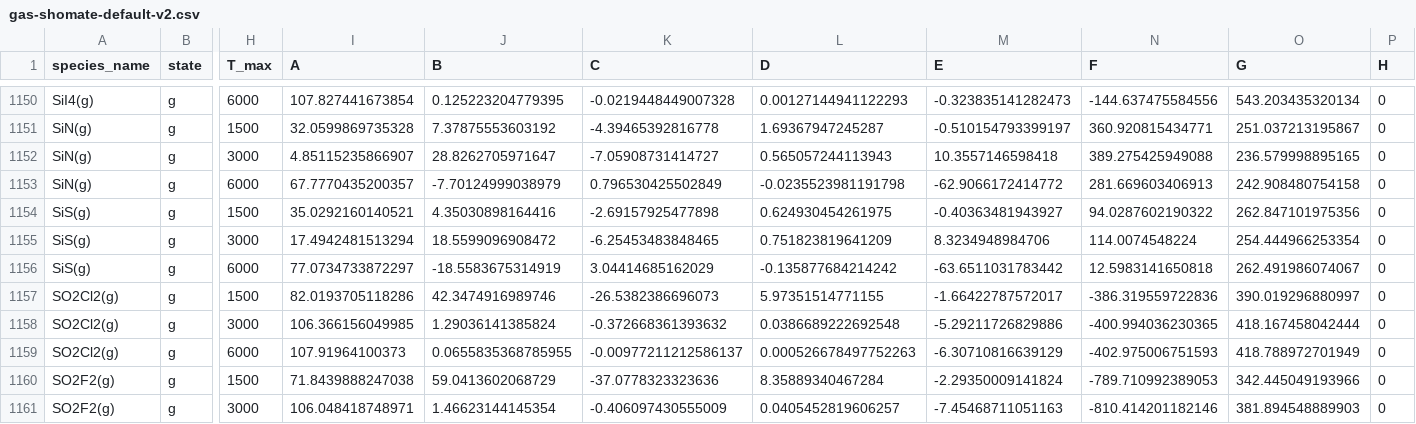
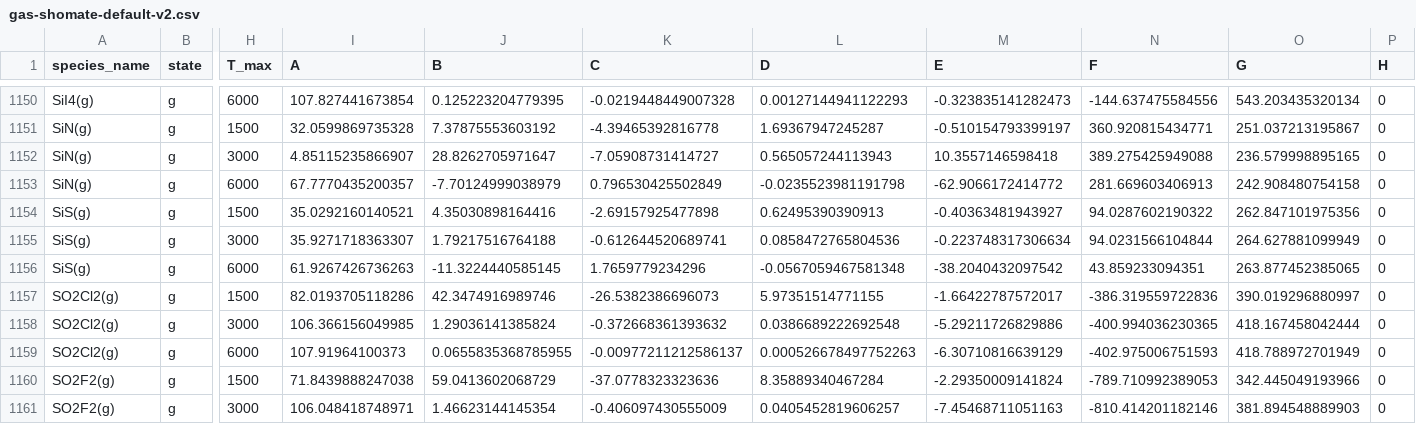
Before and after one commit to simonrowland/openimcc, a CSV file: src/openimcc/data/gas/gas-shomate-default-v2.csv, drawn as a sheet; only a part is shown, gaps mark what is left out; the diff names each change by its address in the sheet, - before the commit and + after, or states it on an @@ line.

```diff
--- a/src/openimcc/data/gas/gas-shomate-default-v2.csv
+++ b/src/openimcc/data/gas/gas-shomate-default-v2.csv
-L1154 (D): 0.624930454261975
+L1154 (D): 0.62495390390913
-I1155 (A): 17.4942481513294
+I1155 (A): 35.9271718363307
-J1155 (B): 18.5599096908472
+J1155 (B): 1.79217516764188
-K1155 (C): -6.25453483848465
+K1155 (C): -0.612644520689741
-L1155 (D): 0.751823819641209
+L1155 (D): 0.0858472765804536
-M1155 (E): 8.3234948984706
+M1155 (E): -0.223748317306634
-N1155 (F): 114.0074548224
+N1155 (F): 94.0231566104844
-O1155 (G): 254.444966253354
+O1155 (G): 264.627881099949
-I1156 (A): 77.0734733872297
+I1156 (A): 61.9267426736263
-J1156 (B): -18.5583675314919
+J1156 (B): -11.3224440585145
-K1156 (C): 3.04414685162029
+K1156 (C): 1.7659779234296
-L1156 (D): -0.135877684214242
+L1156 (D): -0.0567059467581348
-M1156 (E): -63.6511031783442
+M1156 (E): -38.2040432097542
-N1156 (F): 12.5983141650818
+N1156 (F): 43.859233094351
-O1156 (G): 262.491986074067
+O1156 (G): 263.877452385065
```
Also changed, not shown: 9 other files.
